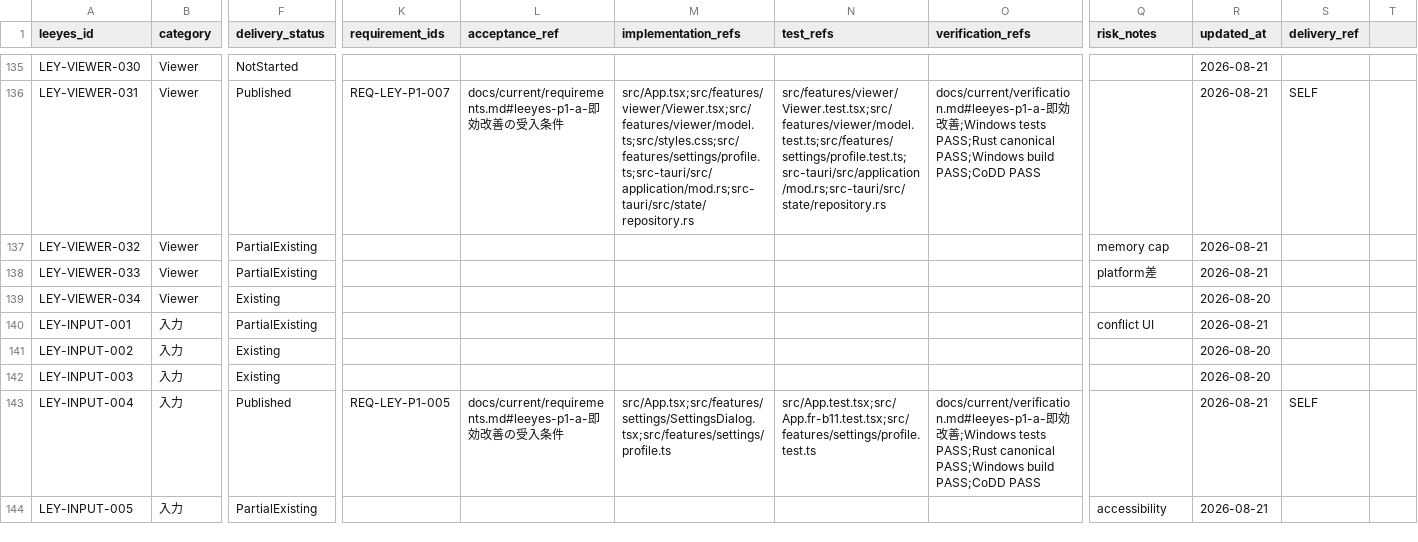
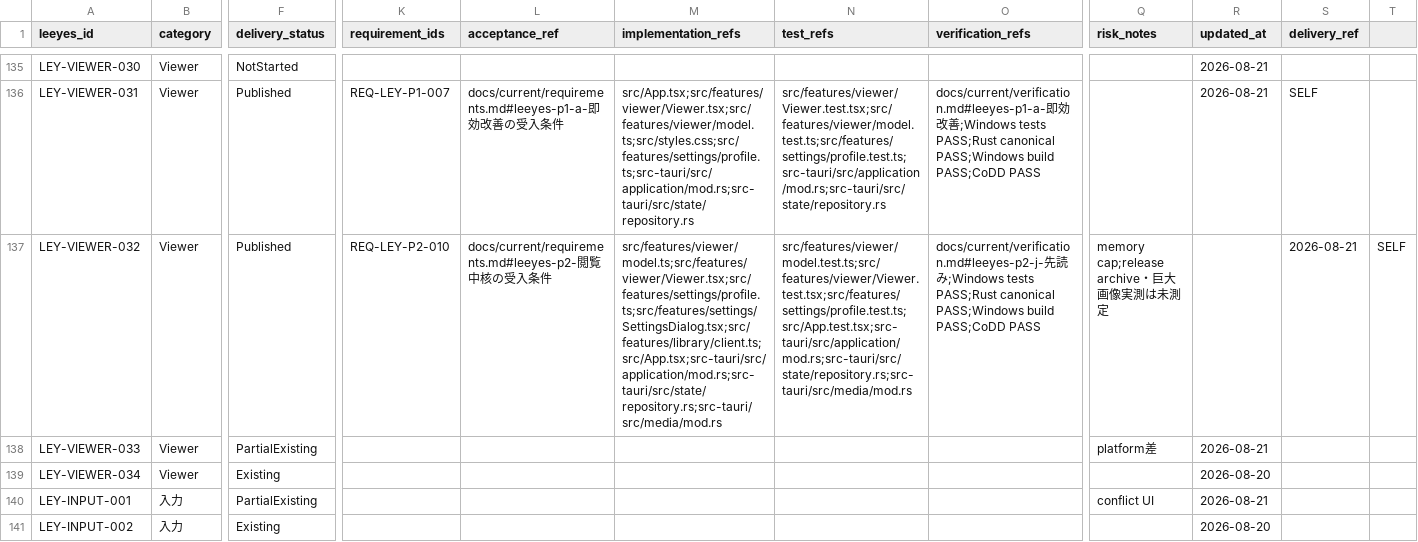
Before and after one commit to s-deme/comic_explorer, a CSV file: docs/current/leeyes-feature-tracker.csv, drawn as a sheet; only a part is shown, gaps mark what is left out; the shorter side is filled out with more unchanged rows; the diff names each change by its address in the sheet, - before the commit and + after, or states it on an @@ line.

```diff
--- a/docs/current/leeyes-feature-tracker.csv
+++ b/docs/current/leeyes-feature-tracker.csv
-F137 (delivery_status): PartialExisting
+F137 (delivery_status): Published
-K137 (requirement_ids): (empty)
+K137 (requirement_ids): REQ-LEY-P2-010
-L137 (acceptance_ref): (empty)
+L137 (acceptance_ref): docs/current/requirements.md#leeyes-p2-閲覧中核の受入条件
-M137 (implementation_refs): (empty)
+M137 (implementation_refs): src/features/viewer/model.ts;src/features/viewer/Viewer.tsx;src/features/settings/profile.ts;src/features/settings/SettingsDialog.tsx;src/features/library/client.ts;src/App.tsx;src-tauri/src/application/mod.rs;src-tauri/src/state/repository.rs;src-tauri/src/media/mod.rs
-N137 (test_refs): (empty)
+N137 (test_refs): src/features/viewer/model.test.ts;src/features/viewer/Viewer.test.tsx;src/features/settings/profile.test.ts;src/App.test.tsx;src-tauri/src/application/mod.rs;src-tauri/src/state/repository.rs;src-tauri/src/media/mod.rs
-O137 (verification_refs): (empty)
+O137 (verification_refs): docs/current/verification.md#leeyes-p2-j-先読み;Windows tests PASS;Rust canonical PASS;Windows build PASS;CoDD PASS
-Q137 (risk_notes): memory cap
+Q137 (risk_notes): memory cap;release archive・巨大画像実測は未測定
-R137 (updated_at): 2026-08-21
+R137 (updated_at): (empty)
-S137 (delivery_ref): (empty)
+S137 (delivery_ref): 2026-08-21
-T137: (empty)
+T137: SELF
```
Also changed, not shown: 19 other files.
